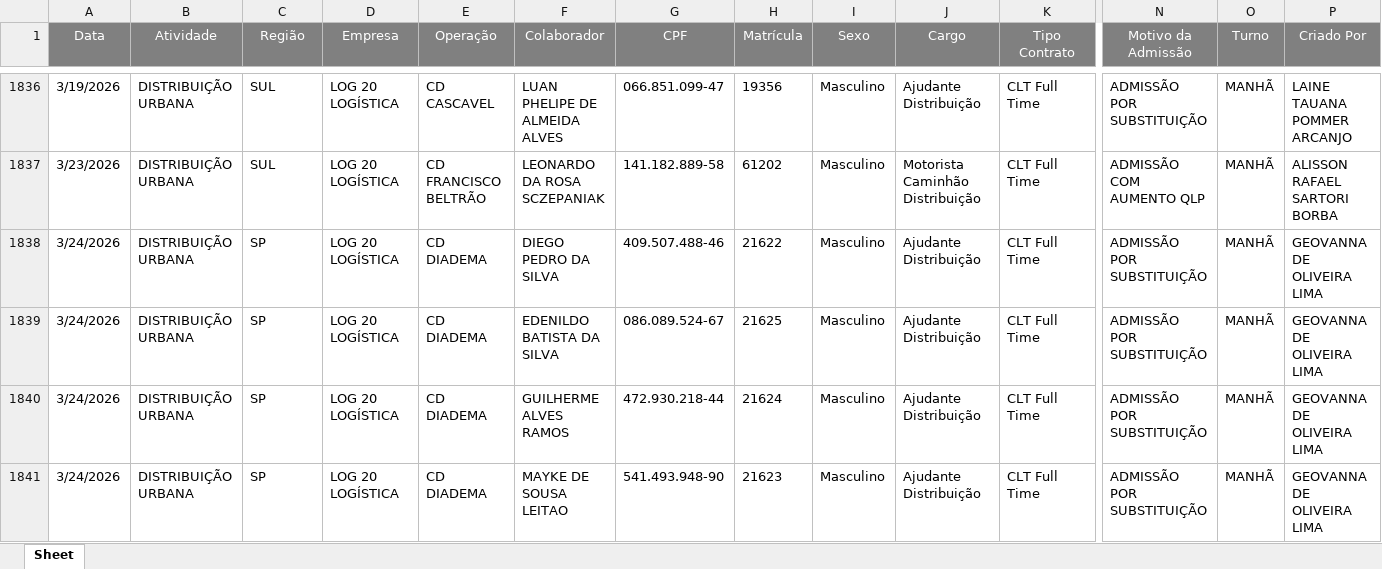
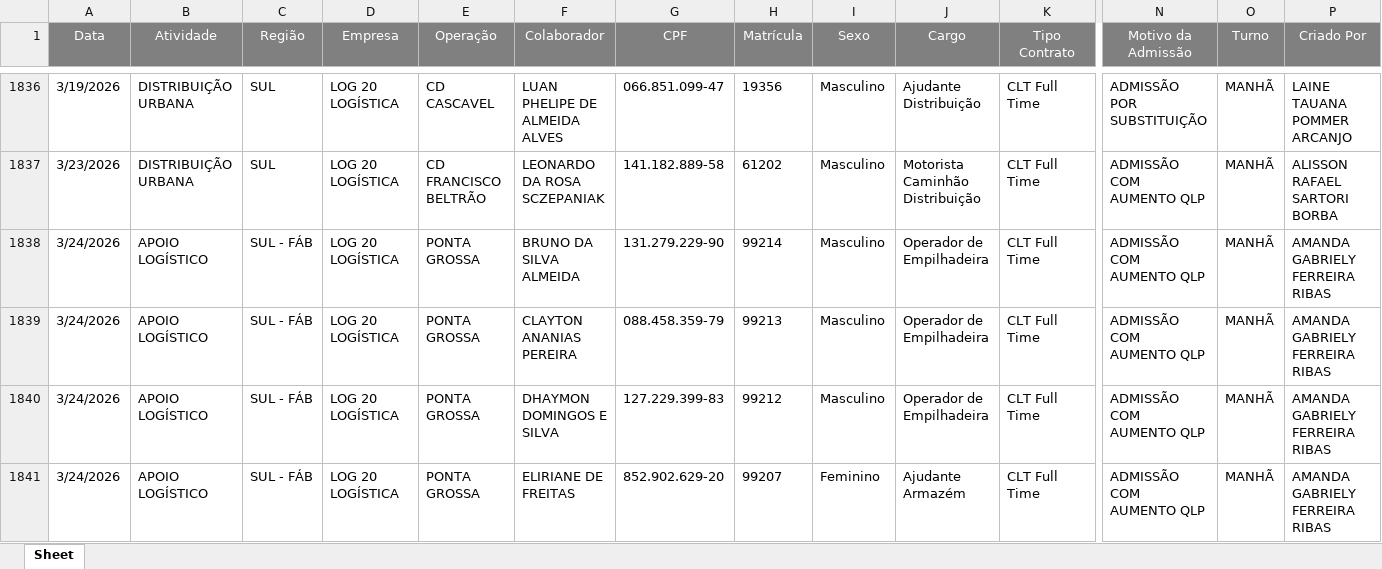
Before and after one commit to Bruna-gzr/dashboard-skap, an Excel workbook: data/Admitidos.xlsx, sheet Sheet, drawn as a sheet; only a part is shown, gaps mark what is left out; the shorter side is filled out with more unchanged rows; values as stored, in another font and other column widths than the file's, no borders; rows hold the shown columns only; the diff covers the shown part only; the diff names each change by its address in the sheet, - before the commit and + after, or states it on an @@ line.

```diff
--- a/data/Admitidos.xlsx (sheet Sheet)
+++ b/data/Admitidos.xlsx (sheet Sheet)
+row 1838: 3/24/2026 | APOIO LOGÍSTICO | SUL - FÁB | LOG 20 LOGÍSTICA | PONTA GROSSA | BRUNO DA SILVA ALMEIDA | 131.279.229-90 | 99214 | Masculino | Operador de Empilhadeira | CLT Full Time | ADMISSÃO COM AUMENTO QLP | MANHÃ | AMANDA GABRIELY FERREIRA RIBAS
+row 1839: 3/24/2026 | APOIO LOGÍSTICO | SUL - FÁB | LOG 20 LOGÍSTICA | PONTA GROSSA | CLAYTON ANANIAS PEREIRA | 088.458.359-79 | 99213 | Masculino | Operador de Empilhadeira | CLT Full Time | ADMISSÃO COM AUMENTO QLP | MANHÃ | AMANDA GABRIELY FERREIRA RIBAS
+row 1840: 3/24/2026 | APOIO LOGÍSTICO | SUL - FÁB | LOG 20 LOGÍSTICA | PONTA GROSSA | DHAYMON DOMINGOS E SILVA | 127.229.399-83 | 99212 | Masculino | Operador de Empilhadeira | CLT Full Time | ADMISSÃO COM AUMENTO QLP | MANHÃ | AMANDA GABRIELY FERREIRA RIBAS
+row 1841: 3/24/2026 | APOIO LOGÍSTICO | SUL - FÁB | LOG 20 LOGÍSTICA | PONTA GROSSA | ELIRIANE DE FREITAS | 852.902.629-20 | 99207 | Feminino | Ajudante Armazém | CLT Full Time | ADMISSÃO COM AUMENTO QLP | MANHÃ | AMANDA GABRIELY FERREIRA RIBAS
```
Also changed, not shown: 8 added rows elsewhere in this sheet, data/Acomp novos.xlsx, data/Bate papo mentor.xlsx, 6 other files.
